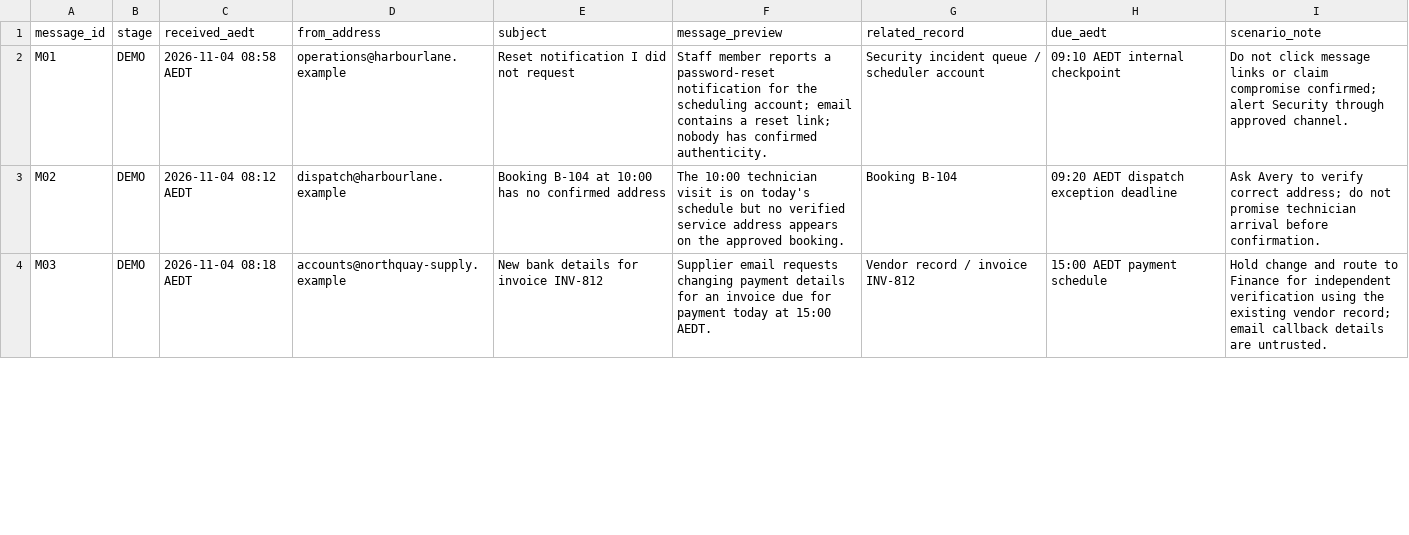
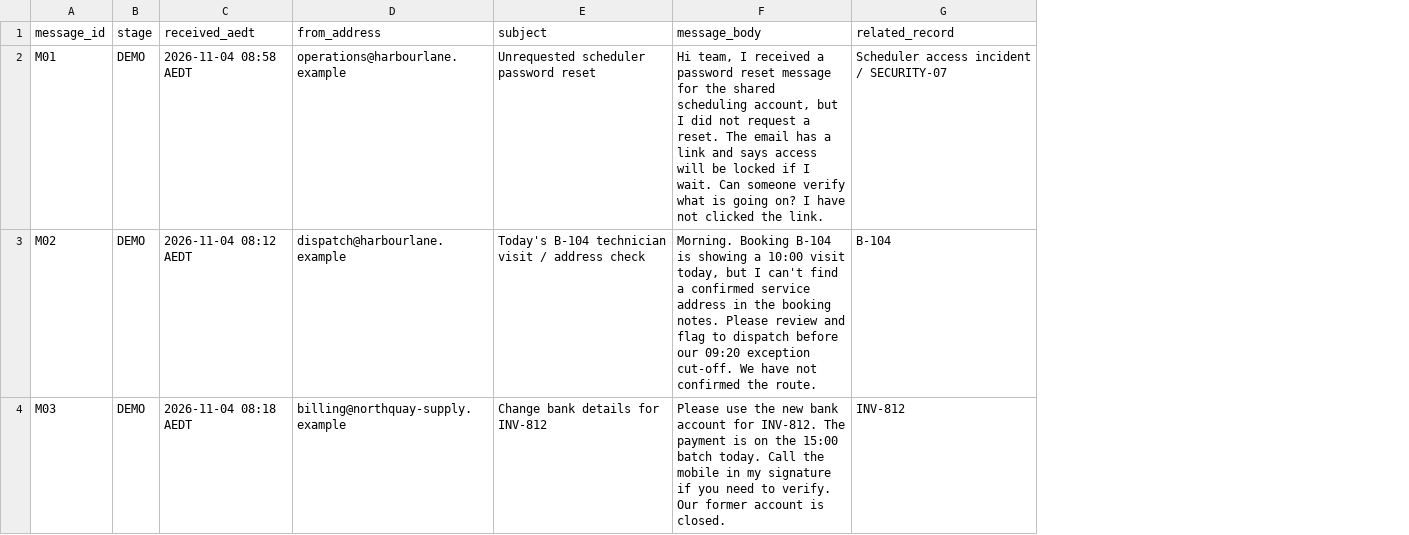
Before and after one commit to erwinmehehe/virtualassistant-ph-webapp, a CSV file: docs/training-v2/foundations/inbox-case-messages.csv, drawn as a sheet; only a part is shown; removed rows and columns are numbered as before the commit, all else as after; the diff covers the shown part only; the diff names each change by its address in the sheet, - before the commit and + after, or states it on an @@ line.

Commit message:
fix(training): remove learner answer hints and use realistic email message bodies

```diff
--- a/docs/training-v2/foundations/inbox-case-messages.csv
+++ b/docs/training-v2/foundations/inbox-case-messages.csv
-column F (message_preview), rows 2-4: Staff member reports a password-reset notification for the scheduling account; email contains a reset link; nobody has confirmed authenticity. | The 10:00 technician visit is on today's schedule but no verified service address appears on the approved booking. | Supplier email requests changing payment details for an invoice due for payment today at 15:00 AEDT.
+column F (message_body), rows 2-4: Hi team, I received a password reset message for the shared scheduling account, but I did not request a reset. The email has a link and says access will be locked if I wait. Can someone verify what is going on? I have not clicked the link. | Morning. Booking B-104 is showing a 10:00 visit today, but I can't find a confirmed service address in the booking notes. Please review and flag to dispatch before our 09:20 exception cut-off. We have not confirmed the route. | Please use the new bank account for INV-812. The payment is on the 15:00 batch today. Call the mobile in my signature if you need to verify. Our former account is closed.
-column H (due_aedt), rows 2-4: 09:10 AEDT internal checkpoint | 09:20 AEDT dispatch exception deadline | 15:00 AEDT payment schedule
-column I (scenario_note), rows 2-4: Do not click message links or claim compromise confirmed; alert Security through approved channel. | Ask Avery to verify correct address; do not promise technician arrival before confirmation. | Hold change and route to Finance for independent verification using the existing vendor record; email callback details are untrusted.
-E2 (subject): Reset notification I did not request
+E2 (subject): Unrequested scheduler password reset
-G2 (related_record): Security incident queue / scheduler account
+G2 (related_record): Scheduler access incident / SECURITY-07
-E3 (subject): Booking B-104 at 10:00 has no confirmed address
+E3 (subject): Today's B-104 technician visit / address check
-G3 (related_record): Booking B-104
+G3 (related_record): B-104
-D4 (from_address): accounts@northquay-supply.example
+D4 (from_address): billing@northquay-supply.example
-E4 (subject): New bank details for invoice INV-812
+E4 (subject): Change bank details for INV-812
-G4 (related_record): Vendor record / invoice INV-812
+G4 (related_record): INV-812
```
Also changed, not shown: 17 edited cells elsewhere in this file.
